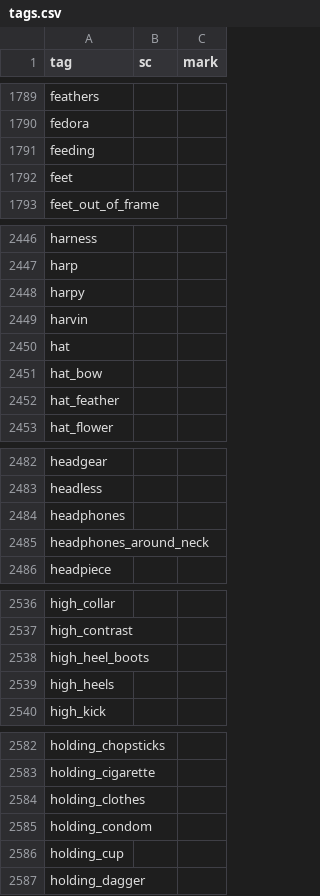
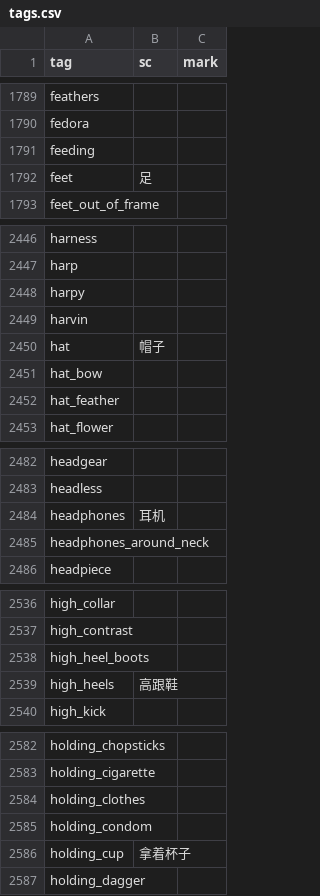
Before and after one commit to ControlNet/pixivia, a CSV file: src/main/resources/localization/tags.csv, drawn as a sheet; only a part is shown, gaps mark what is left out; the diff covers the shown part only.

```diff
--- a/src/main/resources/localization/tags.csv
+++ b/src/main/resources/localization/tags.csv
@@ -1791,3 +1791,3 @@ fedora,,
 feeding,,
-feet,,
+feet,足,
 feet_out_of_frame,,
@@ -2449,3 +2449,3 @@ harpy,,
 harvin,,
-hat,,
+hat,帽子,
 hat_bow,,
@@ -2483,3 +2483,3 @@ headgear,,
 headless,,
-headphones,,
+headphones,耳机,
 headphones_around_neck,,
@@ -2538,3 +2538,3 @@ high_contrast,,
 high_heel_boots,,
-high_heels,,
+high_heels,高跟鞋,
 high_kick,,
@@ -2585,3 +2585,3 @@ holding_clothes,,
 holding_condom,,
-holding_cup,,
+holding_cup,拿着杯子,
 holding_dagger,,
```
Also changed, not shown: 36 edited cells elsewhere in this file, src/main/resources/localization/tags.bak.csv, 5 other files.
